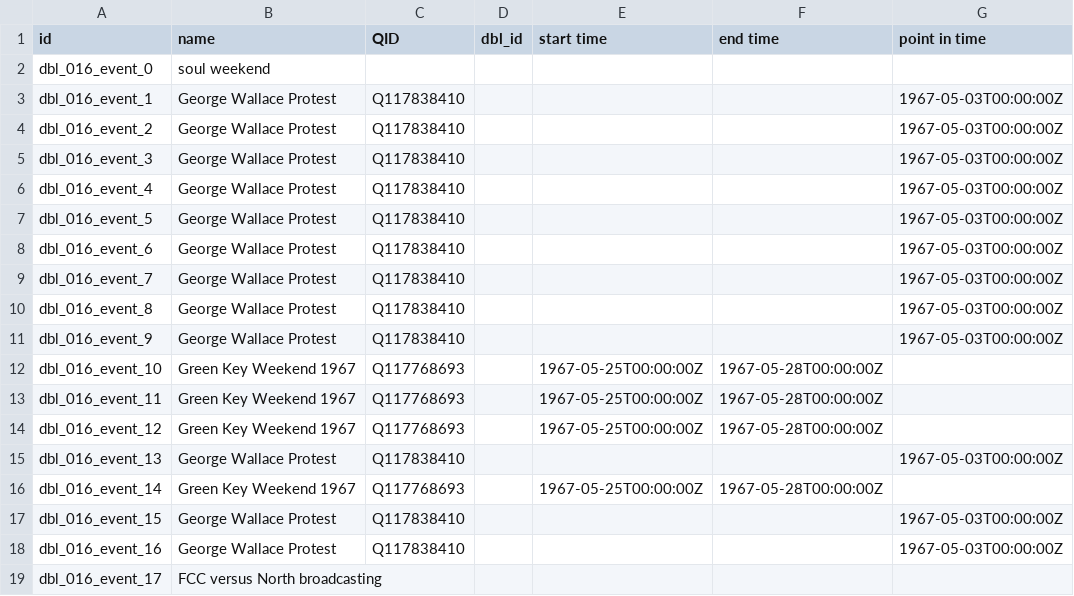
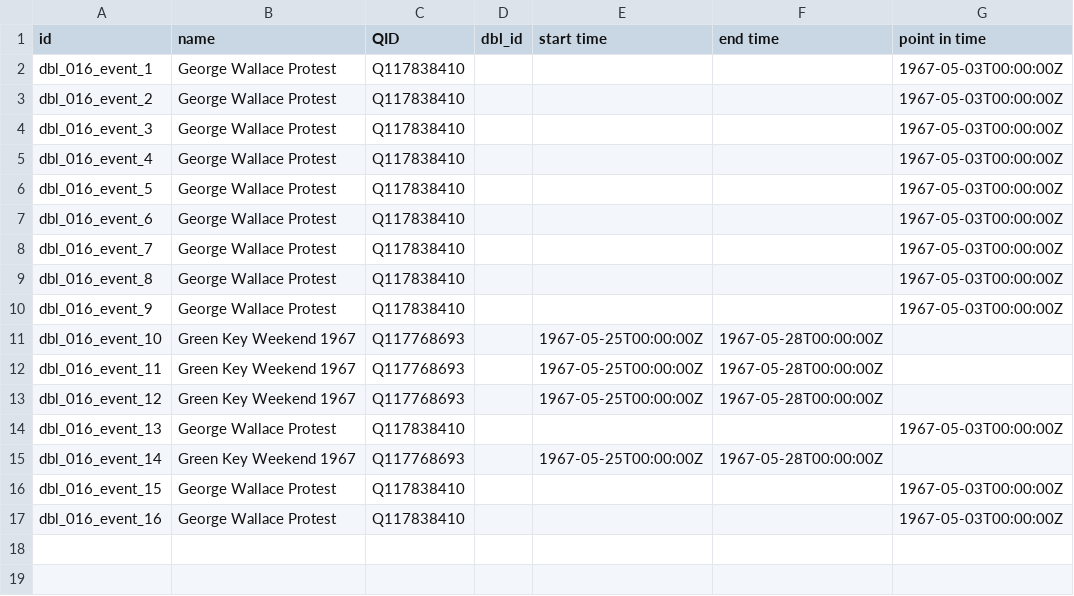
Before and after one commit to Dartmouth-Digital-History-Initiative/DBL-Encoding, a TSV file: tsv/016_hutchinson_james_events.tsv, drawn as a sheet; the diff names each change by its address in the sheet, - before the commit and + after, or states it on an @@ line.

Commit message:
Update 016_hutchinson_james_events.tsv

```diff
--- a/tsv/016_hutchinson_james_events.tsv
+++ b/tsv/016_hutchinson_james_events.tsv
-row 2: dbl_016_event_0 | soul weekend
-row 19: dbl_016_event_17 | FCC versus North broadcasting
```
